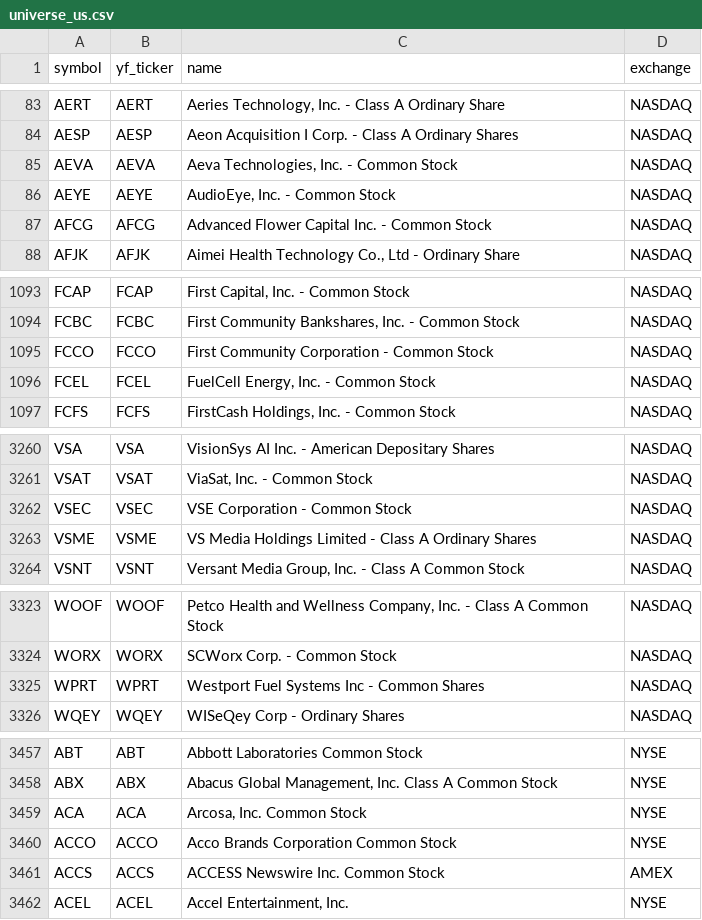
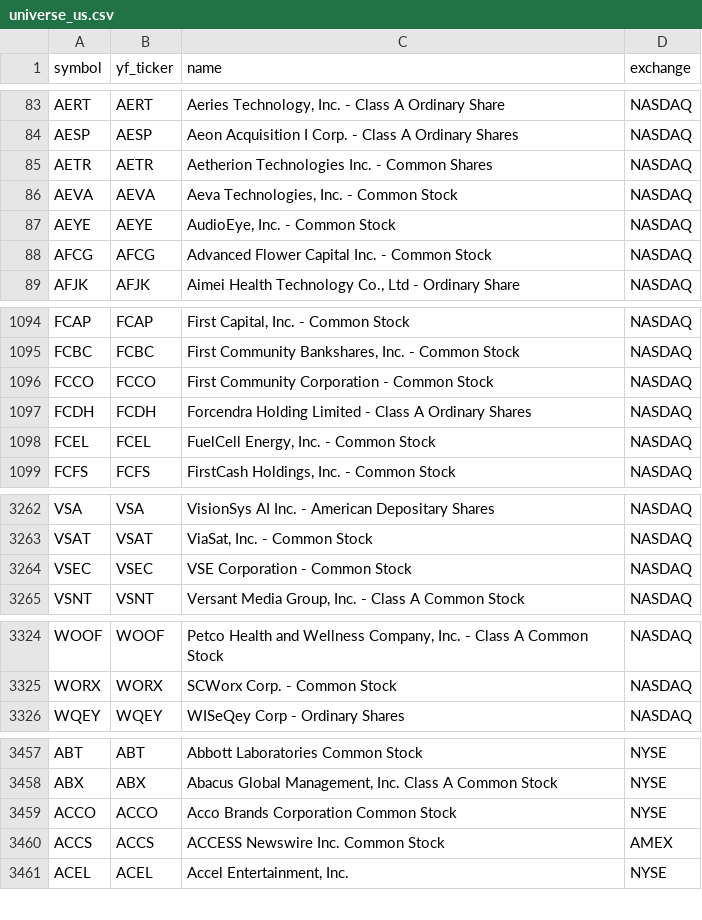
Before and after one commit to Aditya100704/nse-bse-momentum-scanner, a CSV file: data/universe_us.csv, drawn as a sheet; only a part is shown, gaps mark what is left out; removed rows and columns are numbered as before the commit, all else as after; the diff covers the shown part only; the diff names each change by its address in the sheet, - before the commit and + after, or states it on an @@ line.

```diff
--- a/data/universe_us.csv
+++ b/data/universe_us.csv
+row 85: AETR | AETR | Aetherion Technologies Inc. - Common Shares | NASDAQ
+row 1097: FCDH | FCDH | Forcendra Holding Limited - Class A Ordinary Shares | NASDAQ
-row 3263: VSME | VSME | VS Media Holdings Limited - Class A Ordinary Shares | NASDAQ
-row 3325: WPRT | WPRT | Westport Fuel Systems Inc - Common Shares | NASDAQ
-row 3459: ACA | ACA | Arcosa, Inc. Common Stock | NYSE
```
Also changed, not shown: 2 added rows and 3 removed rows elsewhere in this file, data/scanner_output.csv, data/scanner_output_us.csv, 7 other files.
